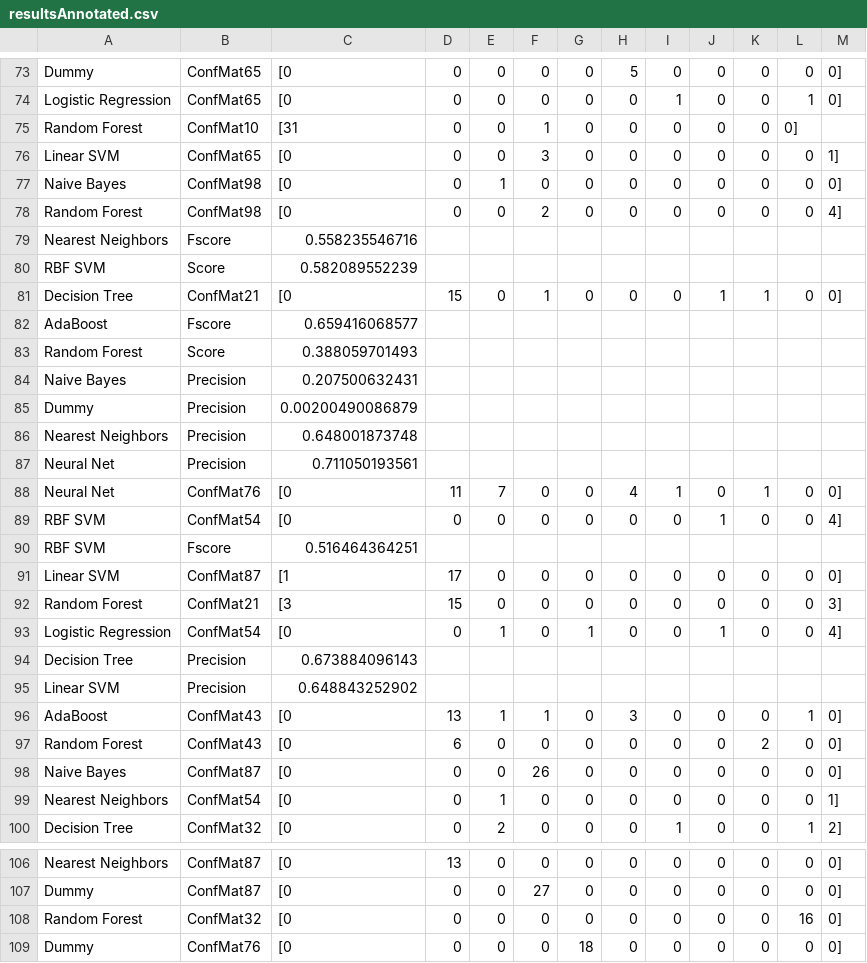
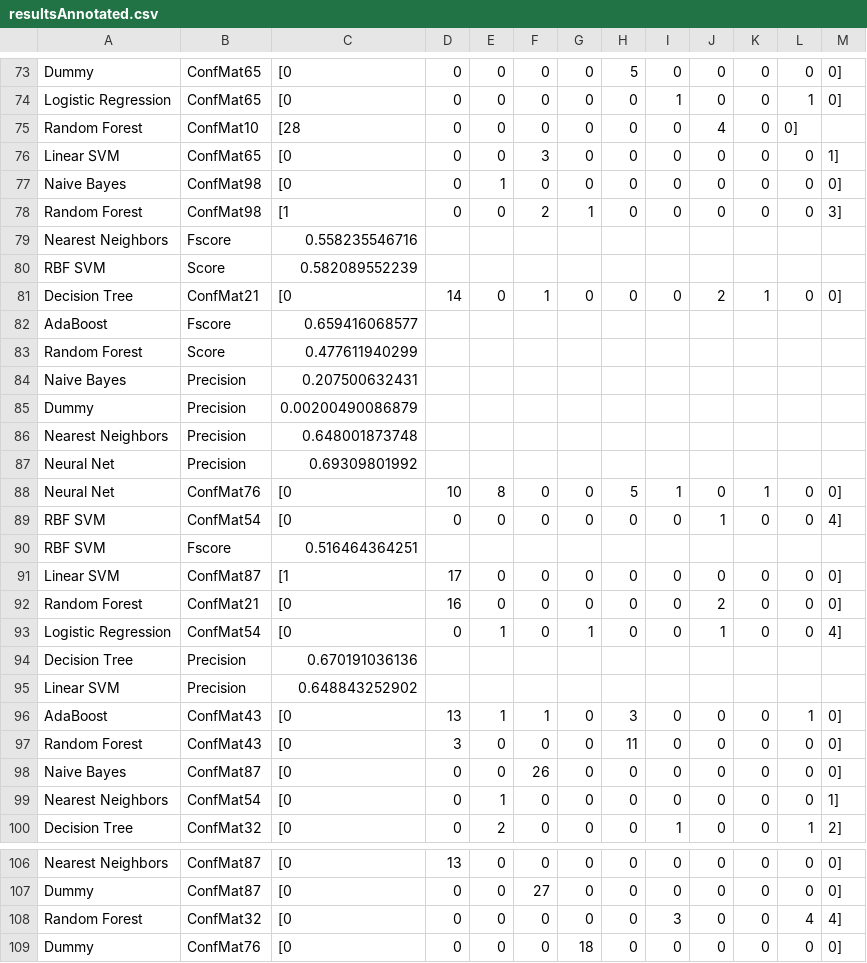
Before and after one commit to prajitdas/AndroidAnalytics, a CSV file: code/src/org/ebiquity/data/behaviorPermAnalysis/resultsAnnotated.csv, drawn as a sheet; only a part is shown, gaps mark what is left out; the diff covers the shown part only.

```diff
--- a/code/src/org/ebiquity/data/behaviorPermAnalysis/resultsAnnotated.csv
+++ b/code/src/org/ebiquity/data/behaviorPermAnalysis/resultsAnnotated.csv
@@ -74,11 +74,11 @@ Dummy,ConfMat65,[0, 0, 0, 0, 0, 5, 0, 0, 0, 0, 0]
 Logistic Regression,ConfMat65,[0, 0, 0, 0, 0, 0, 1, 0, 0, 1, 0]
-Random Forest,ConfMat10,[31, 0, 0, 1, 0, 0, 0, 0, 0, 0]
+Random Forest,ConfMat10,[28, 0, 0, 0, 0, 0, 0, 4, 0, 0]
 Linear SVM,ConfMat65,[0, 0, 0, 3, 0, 0, 0, 0, 0, 0, 1]
 Naive Bayes,ConfMat98,[0, 0, 1, 0, 0, 0, 0, 0, 0, 0, 0]
-Random Forest,ConfMat98,[0, 0, 0, 2, 0, 0, 0, 0, 0, 0, 4]
+Random Forest,ConfMat98,[1, 0, 0, 2, 1, 0, 0, 0, 0, 0, 3]
 Nearest Neighbors,Fscore,0.558235546716
 RBF SVM,Score,0.582089552239
-Decision Tree,ConfMat21,[0, 15, 0, 1, 0, 0, 0, 1, 1, 0, 0]
+Decision Tree,ConfMat21,[0, 14, 0, 1, 0, 0, 0, 2, 1, 0, 0]
 AdaBoost,Fscore,0.659416068577
-Random Forest,Score,0.388059701493
+Random Forest,Score,0.477611940299
 Naive Bayes,Precision,0.207500632431
@@ -86,4 +86,4 @@ Dummy,Precision,0.00200490086879
 Nearest Neighbors,Precision,0.648001873748
-Neural Net,Precision,0.711050193561
-Neural Net,ConfMat76,[0, 11, 7, 0, 0, 4, 1, 0, 1, 0, 0]
+Neural Net,Precision,0.69309801992
+Neural Net,ConfMat76,[0, 10, 8, 0, 0, 5, 1, 0, 1, 0, 0]
 RBF SVM,ConfMat54,[0, 0, 0, 0, 0, 0, 0, 1, 0, 0, 4]
@@ -91,8 +91,8 @@ RBF SVM,Fscore,0.516464364251
 Linear SVM,ConfMat87,[1, 17, 0, 0, 0, 0, 0, 0, 0, 0, 0]
-Random Forest,ConfMat21,[3, 15, 0, 0, 0, 0, 0, 0, 0, 0, 3]
+Random Forest,ConfMat21,[0, 16, 0, 0, 0, 0, 0, 2, 0, 0, 0]
 Logistic Regression,ConfMat54,[0, 0, 1, 0, 1, 0, 0, 1, 0, 0, 4]
-Decision Tree,Precision,0.673884096143
+Decision Tree,Precision,0.670191036136
 Linear SVM,Precision,0.648843252902
 AdaBoost,ConfMat43,[0, 13, 1, 1, 0, 3, 0, 0, 0, 1, 0]
-Random Forest,ConfMat43,[0, 6, 0, 0, 0, 0, 0, 0, 2, 0, 0]
+Random Forest,ConfMat43,[0, 3, 0, 0, 0, 11, 0, 0, 0, 0, 0]
 Naive Bayes,ConfMat87,[0, 0, 0, 26, 0, 0, 0, 0, 0, 0, 0]
@@ -107,3 +107,3 @@ Nearest Neighbors,ConfMat87,[0, 13, 0, 0, 0, 0, 0, 0, 0, 0, 0]
 Dummy,ConfMat87,[0, 0, 0, 27, 0, 0, 0, 0, 0, 0, 0]
-Random Forest,ConfMat32,[0, 0, 0, 0, 0, 0, 0, 0, 0, 16, 0]
+Random Forest,ConfMat32,[0, 0, 0, 0, 0, 0, 3, 0, 0, 4, 4]
 Dummy,ConfMat76,[0, 0, 0, 0, 18, 0, 0, 0, 0, 0, 0]
```
Also changed, not shown: 27 edited cells elsewhere in this file, code/src/org/ebiquity/data/behaviorPermAnalysis/resultsGoogle.csv, 4 other files.
